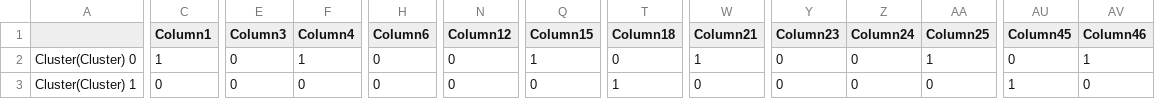
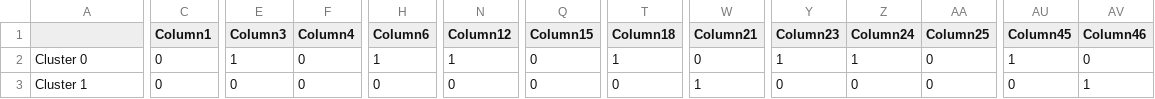
Before and after one commit to KwatMDPhD/CCAL.TODO, a TSV file: notebook/hierarchical_consensus_cluster_dataframe_with_ks/4/cluster_x_element.tsv, drawn as a sheet; only a part is shown, gaps mark what is left out; the diff covers the shown part only; the diff names each change by its address in the sheet, - before the commit and + after, or states it on an @@ line.

```diff
--- a/notebook/hierarchical_consensus_cluster_dataframe_with_ks/4/cluster_x_element.tsv
+++ b/notebook/hierarchical_consensus_cluster_dataframe_with_ks/4/cluster_x_element.tsv
-A2: Cluster(Cluster) 0
+A2: Cluster 0
-C2 (Column1): 1
+C2 (Column1): 0
-E2 (Column3): 0
+E2 (Column3): 1
-F2 (Column4): 1
+F2 (Column4): 0
-H2 (Column6): 0
+H2 (Column6): 1
-N2 (Column12): 0
+N2 (Column12): 1
-Q2 (Column15): 1
+Q2 (Column15): 0
-T2 (Column18): 0
+T2 (Column18): 1
-W2 (Column21): 1
+W2 (Column21): 0
-Y2 (Column23): 0
+Y2 (Column23): 1
-Z2 (Column24): 0
+Z2 (Column24): 1
-AA2 (Column25): 1
+AA2 (Column25): 0
-AU2 (Column45): 0
+AU2 (Column45): 1
-AV2 (Column46): 1
+AV2 (Column46): 0
-A3: Cluster(Cluster) 1
+A3: Cluster 1
-T3 (Column18): 1
+T3 (Column18): 0
-W3 (Column21): 0
+W3 (Column21): 1
-AU3 (Column45): 1
+AU3 (Column45): 0
-AV3 (Column46): 0
+AV3 (Column46): 1
```
Also changed, not shown: 1 added row, 1 removed row and 33 edited cells elsewhere in this file, notebook/GSE26375/binary_information_x_sample.tsv, notebook/hierarchical_consensus_cluster_dataframe/cluster_x_element.tsv, 50 other files.
